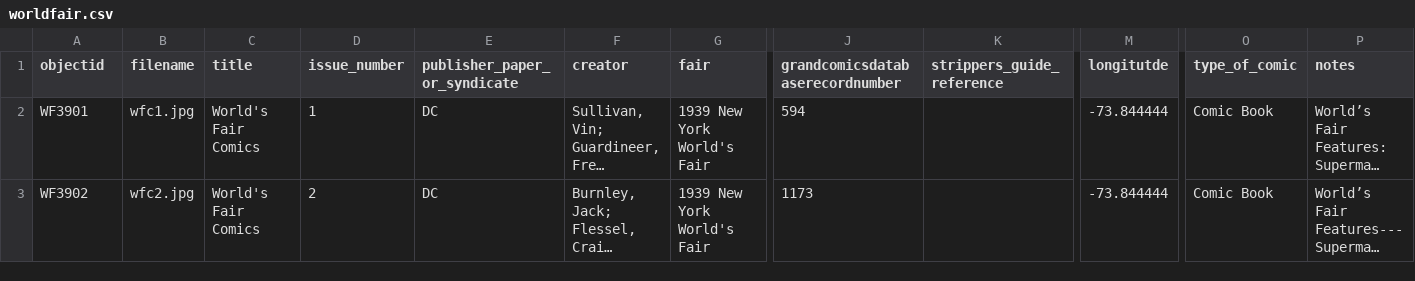
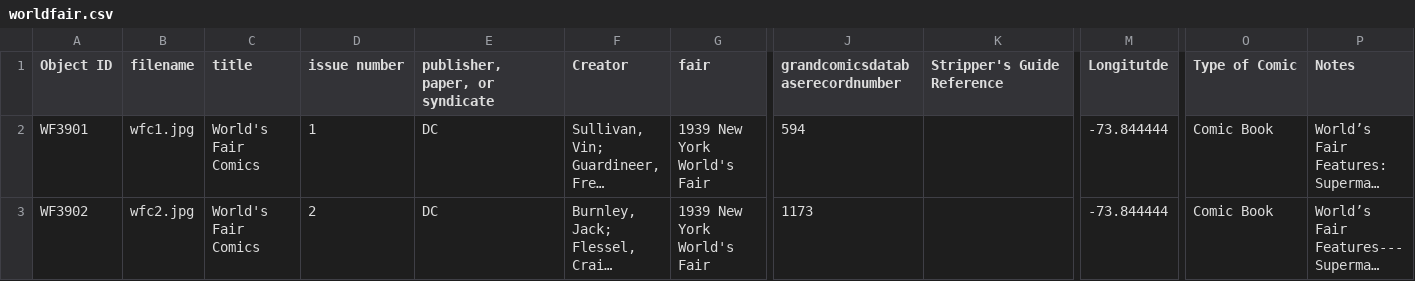
Before and after one commit to kjspies/worldsfaircomics, a CSV file: _data/worldfair.csv, drawn as a sheet; only a part is shown, gaps mark what is left out; long unchanged cells end in …; the diff names each change by its address in the sheet, - before the commit and + after, or states it on an @@ line.

Commit message:
Add files via upload

```diff
--- a/_data/worldfair.csv
+++ b/_data/worldfair.csv
-A1: objectid
+A1: Object ID
-D1: issue_number
+D1: issue number
-E1: publisher_paper_or_syndicate
+E1: publisher, paper, or syndicate
-F1: creator
+F1: Creator
-K1: strippers_guide_reference
+K1: Stripper's Guide Reference
-M1: longitutde
+M1: Longitutde
-O1: type_of_comic
+O1: Type of Comic
-P1: notes
+P1: Notes
```
